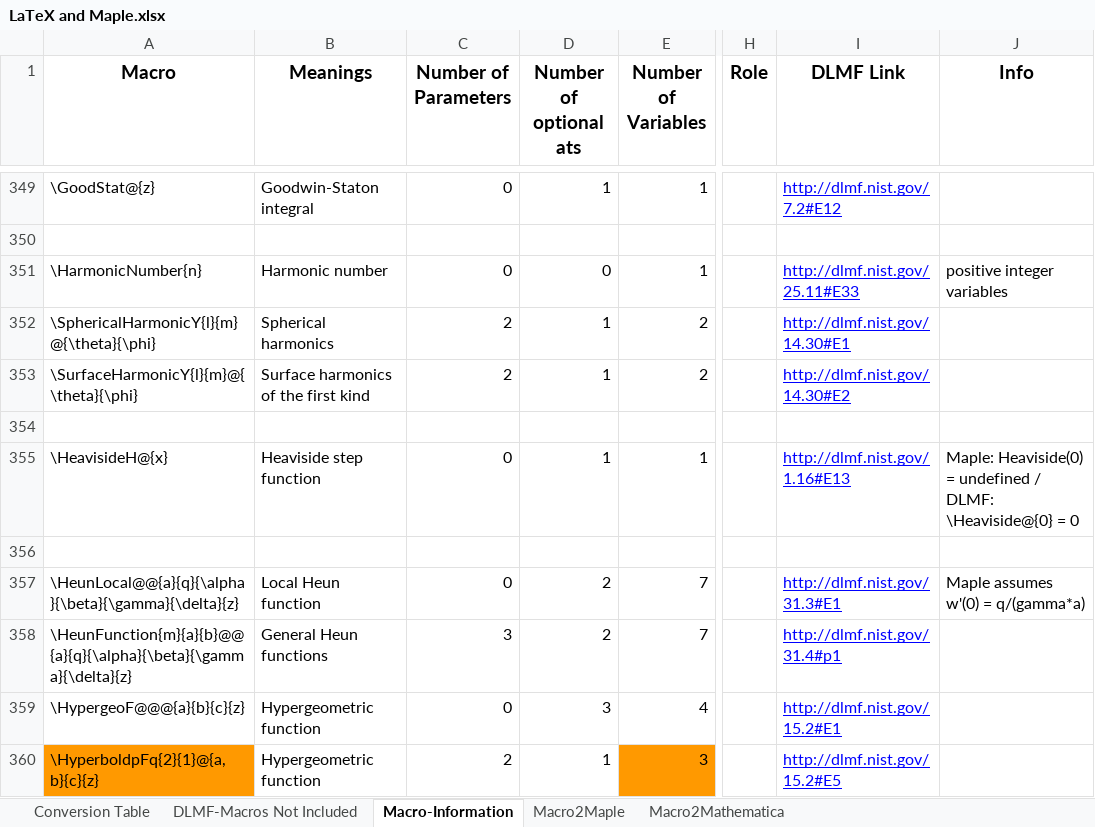
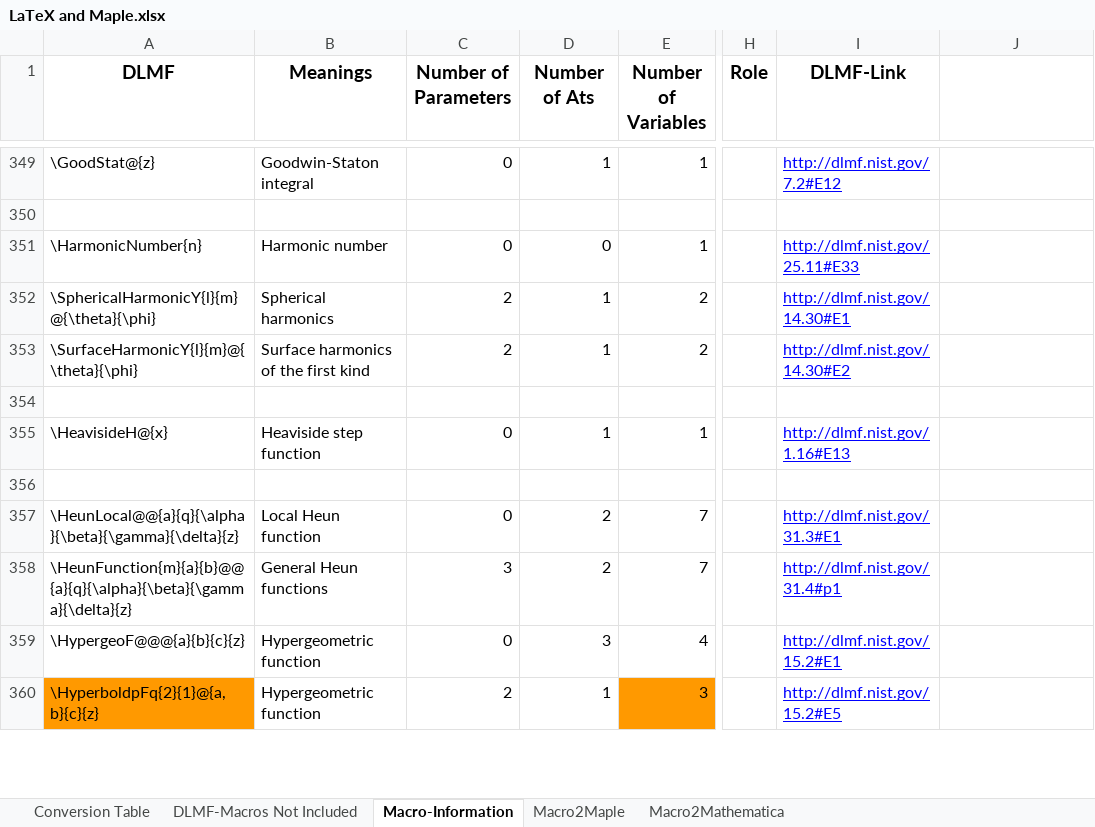
Before and after one commit to gipplab/LaCASt, an Excel workbook: libs/ReferenceData/LaTeX and Maple.xlsx, sheet Macro-Information, drawn as a sheet; only a part is shown, gaps mark what is left out; values as stored, in another font and other column widths than the file's, no borders; charts and pictures not drawn; the diff covers the shown part only; the diff names each change by its address in the sheet, - before the commit and + after, or states it on an @@ line.

```diff
--- a/libs/ReferenceData/LaTeX and Maple.xlsx (sheet Macro-Information)
+++ b/libs/ReferenceData/LaTeX and Maple.xlsx (sheet Macro-Information)
-A1: Macro
+A1: DLMF
-D1: Number of optional ats
+D1: Number of Ats
-I1: DLMF Link
+I1: DLMF-Link
-J1: Info
+J1: (empty)
-J351: positive integer variables
+J351: (empty)
-J355: Maple: Heaviside(0) = undefined / DLMF: \Heaviside@{0} = 0
+J355: (empty)
-J357: Maple assumes w'(0) = q/(gamma*a)
+J357: (empty)
```
Also changed, not shown: 61 edited cells and cell formats elsewhere in this sheet, sheet Macro2Maple, charts or pictures, 18 other files.
